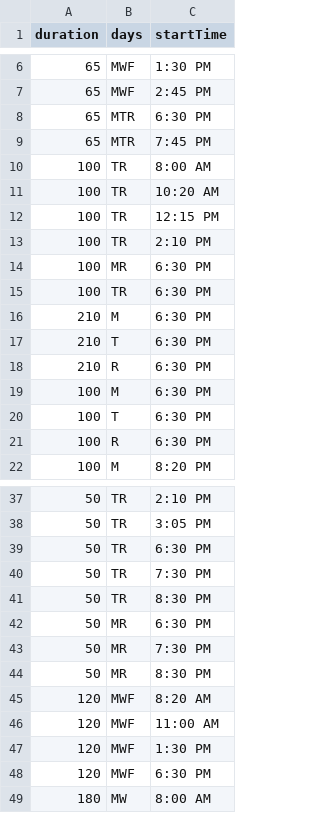
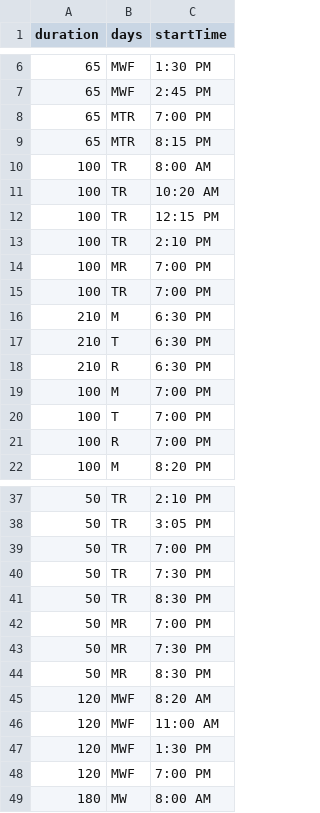
Before and after one commit to senior-knights/course-schedulizer, a CSV file: client-course-schedulizer/src/data/meeting-patterns.csv, drawn as a sheet; only a part is shown, gaps mark what is left out.

Commit message:
2nd attempt at updating the meeting schedule

```diff
--- a/client-course-schedulizer/src/data/meeting-patterns.csv
+++ b/client-course-schedulizer/src/data/meeting-patterns.csv
@@ -7,4 +7,4 @@ duration,days,startTime
 65,MWF,2:45 PM
-65,MTR,6:30 PM
-65,MTR,7:45 PM
+65,MTR,7:00 PM
+65,MTR,8:15 PM
 100,TR,8:00 AM
@@ -13,4 +13,4 @@ duration,days,startTime
 100,TR,2:10 PM
-100,MR,6:30 PM
-100,TR,6:30 PM
+100,MR,7:00 PM
+100,TR,7:00 PM
 210,M,6:30 PM
@@ -18,5 +18,5 @@ duration,days,startTime
 210,R,6:30 PM
-100,M,6:30 PM
-100,T,6:30 PM
-100,R,6:30 PM
+100,M,7:00 PM
+100,T,7:00 PM
+100,R,7:00 PM
 100,M,8:20 PM
@@ -38,6 +38,6 @@ duration,days,startTime
 50,TR,3:05 PM
-50,TR,6:30 PM
+50,TR,7:00 PM
 50,TR,7:30 PM
 50,TR,8:30 PM
-50,MR,6:30 PM
+50,MR,7:00 PM
 50,MR,7:30 PM
@@ -47,3 +47,3 @@ duration,days,startTime
 120,MWF,1:30 PM
-120,MWF,6:30 PM
+120,MWF,7:00 PM
 180,MW,8:00 AM
```
Also changed, not shown: 1 other file.
